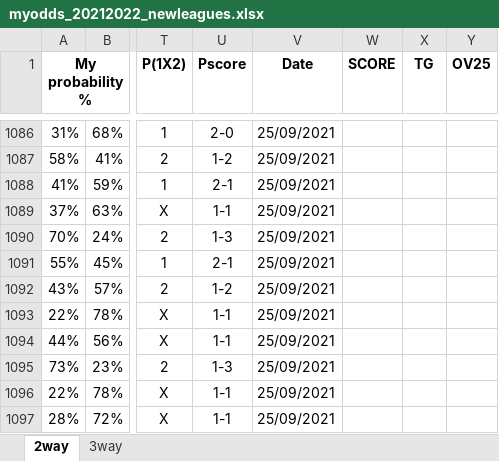
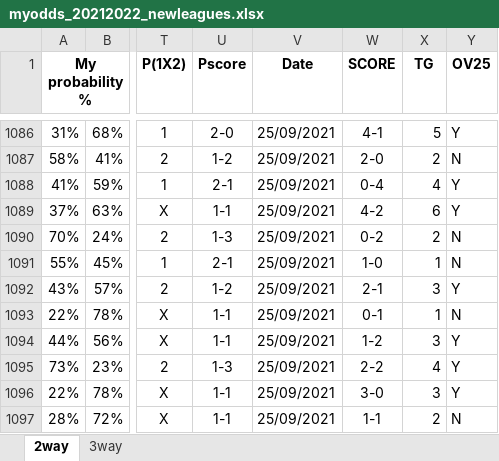
Before and after one commit to gitboyzorro5/FDAS, an Excel workbook: myodds_20212022_newleagues.xlsx, sheet 2way, drawn as a sheet; only a part is shown, gaps mark what is left out; values as stored, in another font and other column widths than the file's, no borders; the diff covers the shown part only; the diff names each change by its address in the sheet, - before the commit and + after, or states it on an @@ line.

```diff
--- a/myodds_20212022_newleagues.xlsx (sheet 2way)
+++ b/myodds_20212022_newleagues.xlsx (sheet 2way)
-W1086 (SCORE): (empty)
+W1086 (SCORE): 4-1
-X1086 (TG): (empty)
+X1086 (TG): 5
-Y1086 (OV25): (empty)
+Y1086 (OV25): Y
-W1087 (SCORE): (empty)
+W1087 (SCORE): 2-0
-X1087 (TG): (empty)
+X1087 (TG): 2
-Y1087 (OV25): (empty)
+Y1087 (OV25): N
-W1088 (SCORE): (empty)
+W1088 (SCORE): 0-4
-X1088 (TG): (empty)
+X1088 (TG): 4
-Y1088:Y1089 (OV25): (empty)
+Y1088:Y1089 (OV25): Y
-W1089 (SCORE): (empty)
+W1089 (SCORE): 4-2
-X1089 (TG): (empty)
+X1089 (TG): 6
-W1090 (SCORE): (empty)
+W1090 (SCORE): 0-2
-X1090 (TG): (empty)
+X1090 (TG): 2
-Y1090:Y1091 (OV25): (empty)
+Y1090:Y1091 (OV25): N
-W1091 (SCORE): (empty)
+W1091 (SCORE): 1-0
-X1091 (TG): (empty)
+X1091 (TG): 1
-W1092 (SCORE): (empty)
+W1092 (SCORE): 2-1
-X1092 (TG): (empty)
+X1092 (TG): 3
-Y1092 (OV25): (empty)
+Y1092 (OV25): Y
-W1093 (SCORE): (empty)
+W1093 (SCORE): 0-1
-X1093 (TG): (empty)
+X1093 (TG): 1
-Y1093 (OV25): (empty)
+Y1093 (OV25): N
-W1094 (SCORE): (empty)
+W1094 (SCORE): 1-2
-X1094 (TG): (empty)
+X1094 (TG): 3
-Y1094:Y1096 (OV25): (empty)
+Y1094:Y1096 (OV25): Y
-W1095 (SCORE): (empty)
+W1095 (SCORE): 2-2
-X1095 (TG): (empty)
+X1095 (TG): 4
-W1096 (SCORE): (empty)
+W1096 (SCORE): 3-0
-X1096 (TG): (empty)
+X1096 (TG): 3
-W1097 (SCORE): (empty)
+W1097 (SCORE): 1-1
-X1097 (TG): (empty)
+X1097 (TG): 2
-Y1097 (OV25): (empty)
+Y1097 (OV25): N
```
Also changed, not shown: 333 edited cells elsewhere in this sheet, sheet 3way, 1 other file.
